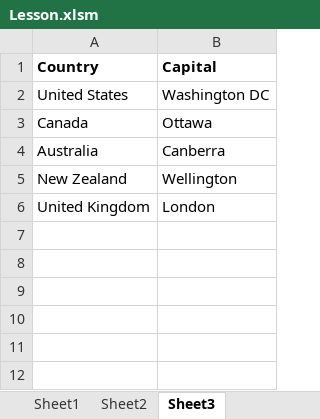
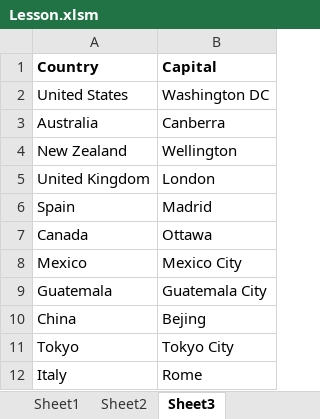
Before and after one commit to tjf952/VBA_Applets, an Excel workbook: Lesson.xlsm, sheet Sheet3, drawn as a sheet; values as stored, in another font and other column widths than the file's, no borders; the diff names each change by its address in the sheet, - before the commit and + after, or states it on an @@ line.

```diff
--- a/Lesson.xlsm (sheet Sheet3)
+++ b/Lesson.xlsm (sheet Sheet3)
+row 6: Spain | Madrid
@@ row 3 moved to row 7: Canada @@
+row 8: Mexico | Mexico City
+row 9: Guatemala | Guatemala City
+row 10: China | Bejing
+row 11: Tokyo | Tokyo City
+row 12: Italy | Rome
```
Also changed, not shown: sheet Sheet2, charts or pictures, 1 other file.
